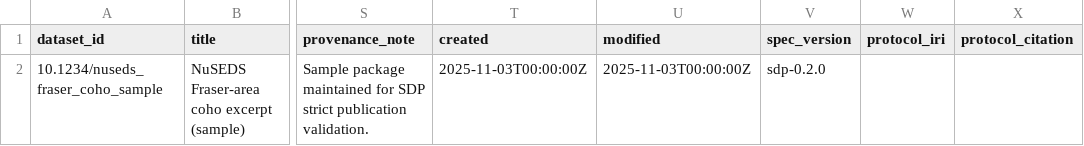
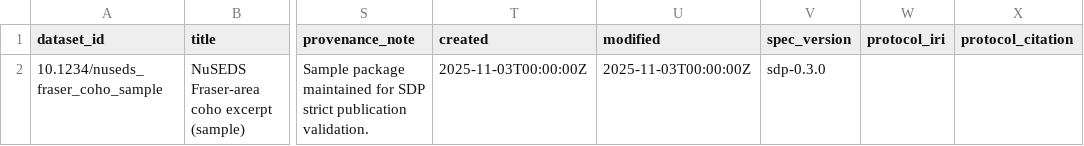
Before and after one commit to salmon-data-mobilization/smn-data-pkg, a CSV file: examples/minimal-example/metadata/dataset.csv, drawn as a sheet; only a part is shown, gaps mark what is left out; the diff names each change by its address in the sheet, - before the commit and + after, or states it on an @@ line.

```diff
--- a/examples/minimal-example/metadata/dataset.csv
+++ b/examples/minimal-example/metadata/dataset.csv
-V2 (spec_version): sdp-0.2.0
+V2 (spec_version): sdp-0.3.0
```
Also changed, not shown: examples/mixed-grain-example/metadata/dataset.csv, 14 other files.
